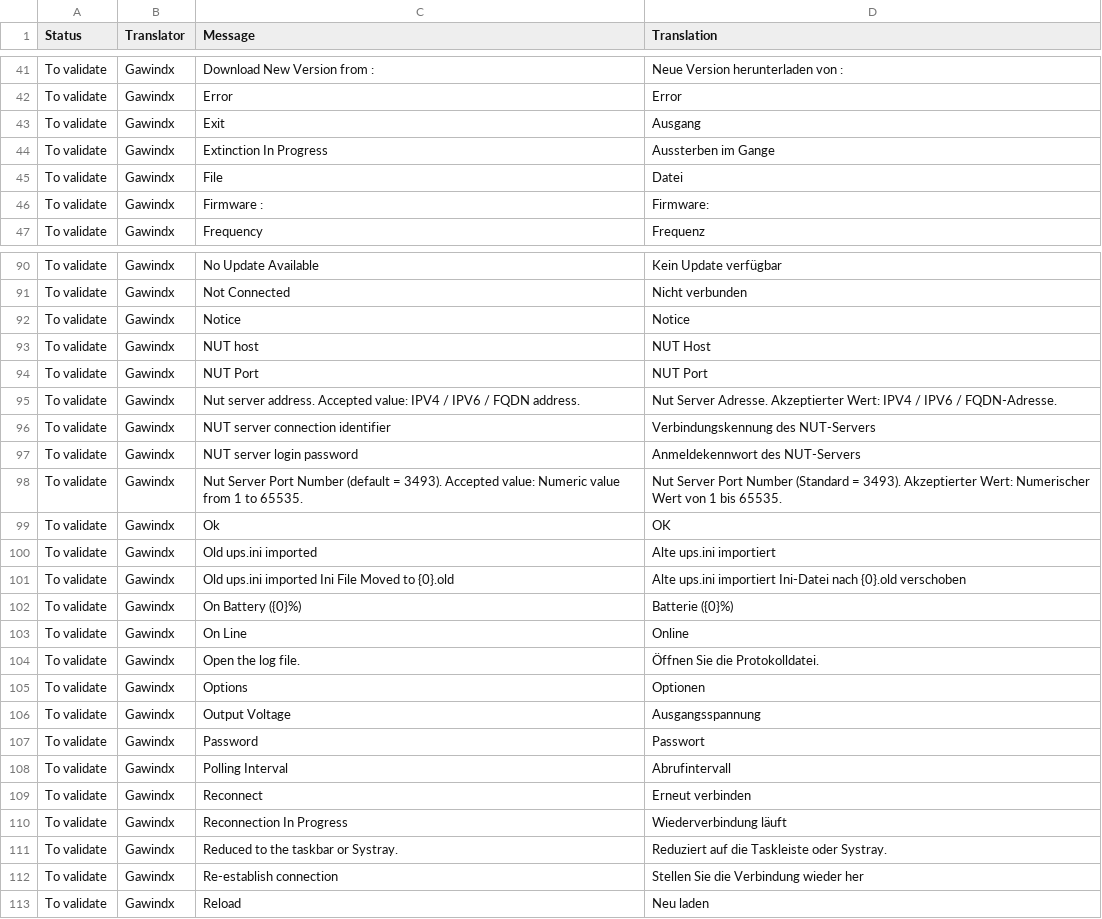
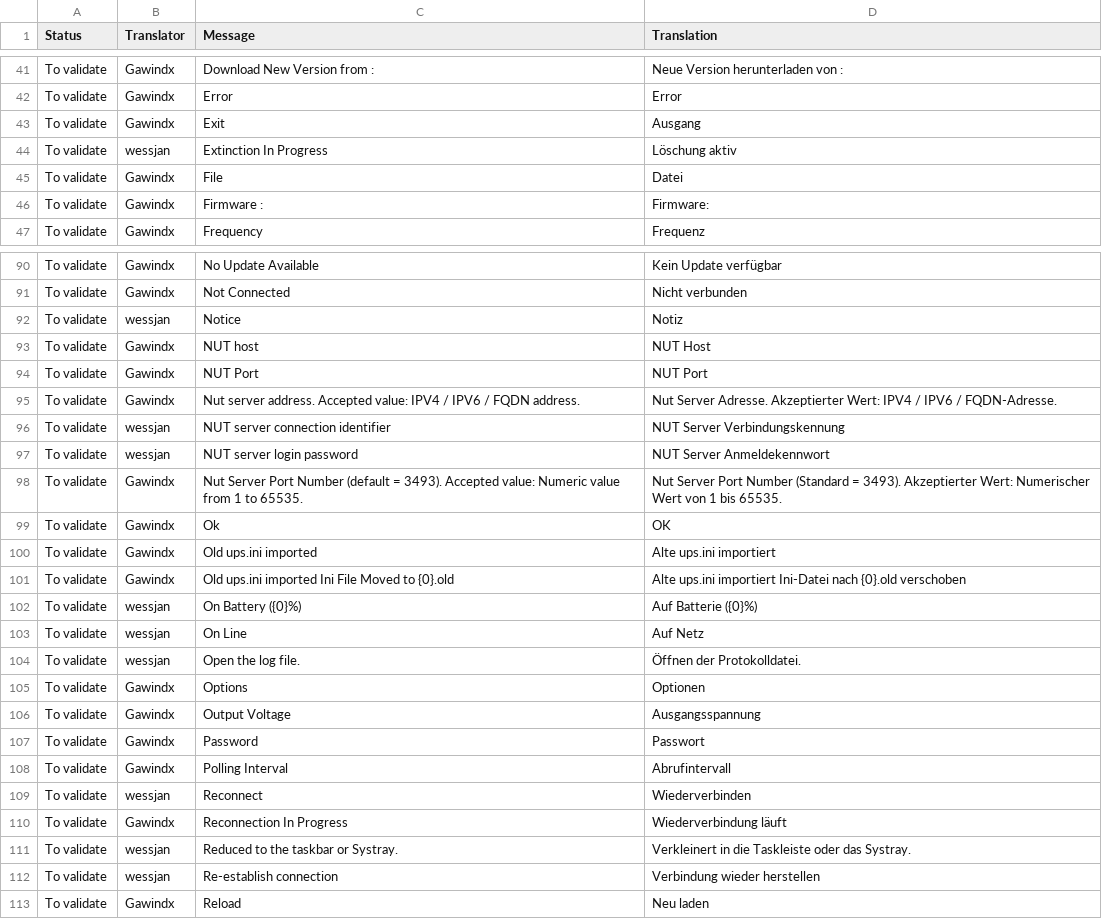
Before and after one commit to gawindx/WinNUT-Client, a CSV file: Translation/de-DE/de-DE.csv, drawn as a sheet; only a part is shown, gaps mark what is left out; the diff covers the shown part only.

```diff
--- a/Translation/de-DE/de-DE.csv
+++ b/Translation/de-DE/de-DE.csv
@@ -43,3 +43,3 @@ To validate,Gawindx,Error,Error
 To validate,Gawindx,Exit,Ausgang
-To validate,Gawindx,Extinction In Progress,Aussterben im Gange
+To validate,wessjan,Extinction In Progress,Löschung aktiv
 To validate,Gawindx,File,Datei
@@ -91,3 +91,3 @@ To validate,Gawindx,No Update Available,Kein Update verfügbar
 To validate,Gawindx,Not Connected,Nicht verbunden
-To validate,Gawindx,Notice,Notice
+To validate,wessjan,Notice,Notiz
 To validate,Gawindx,NUT host,NUT Host
@@ -95,4 +95,4 @@ To validate,Gawindx,NUT Port,NUT Port
 To validate,Gawindx,Nut server address. Accepted value: IPV4 / IPV6 / FQDN address.,Nut Server Adresse. Akzeptierter Wert: IPV4 / IPV6 / FQDN-Adresse.
-To validate,Gawindx,NUT server connection identifier,Verbindungskennung des NUT-Servers
-To validate,Gawindx,NUT server login password,Anmeldekennwort des NUT-Servers
+To validate,wessjan,NUT server connection identifier,NUT Server Verbindungskennung
+To validate,wessjan,NUT server login password,NUT Server Anmeldekennwort
 To validate,Gawindx,Nut Server Port Number (default = 3493). Accepted value: Numeric value from 1 to 65535.,Nut Server Port Number (Standard = 3493). Akzeptierter Wert: Numerischer Wert von 1 bis 65535.
@@ -101,5 +101,5 @@ To validate,Gawindx,Old ups.ini imported,Alte ups.ini importiert
 To validate,Gawindx,Old ups.ini imported Ini File Moved to {0}.old,Alte ups.ini importiert Ini-Datei nach {0}.old verschoben
-To validate,Gawindx,On Battery ({0}%),Batterie ({0}%)
-To validate,Gawindx,On Line,Online
-To validate,Gawindx,Open the log file.,Öffnen Sie die Protokolldatei.
+To validate,wessjan,On Battery ({0}%),Auf Batterie ({0}%)
+To validate,wessjan,On Line,Auf Netz
+To validate,wessjan,Open the log file.,Öffnen der Protokolldatei.
 To validate,Gawindx,Options,Optionen
@@ -108,6 +108,6 @@ To validate,Gawindx,Password,Passwort
 To validate,Gawindx,Polling Interval,Abrufintervall
-To validate,Gawindx,Reconnect,Erneut verbinden
+To validate,wessjan,Reconnect,Wiederverbinden
 To validate,Gawindx,Reconnection In Progress,Wiederverbindung läuft
-To validate,Gawindx,Reduced to the taskbar or Systray.,Reduziert auf die Taskleiste oder Systray.
-To validate,Gawindx,Re-establish connection,Stellen Sie die Verbindung wieder her
+To validate,wessjan,Reduced to the taskbar or Systray.,Verkleinert in die Taskleiste oder das Systray.
+To validate,wessjan,Re-establish connection,Verbindung wieder herstellen
 To validate,Gawindx,Reload,Neu laden
```
Also changed, not shown: 77 edited cells elsewhere in this file.
